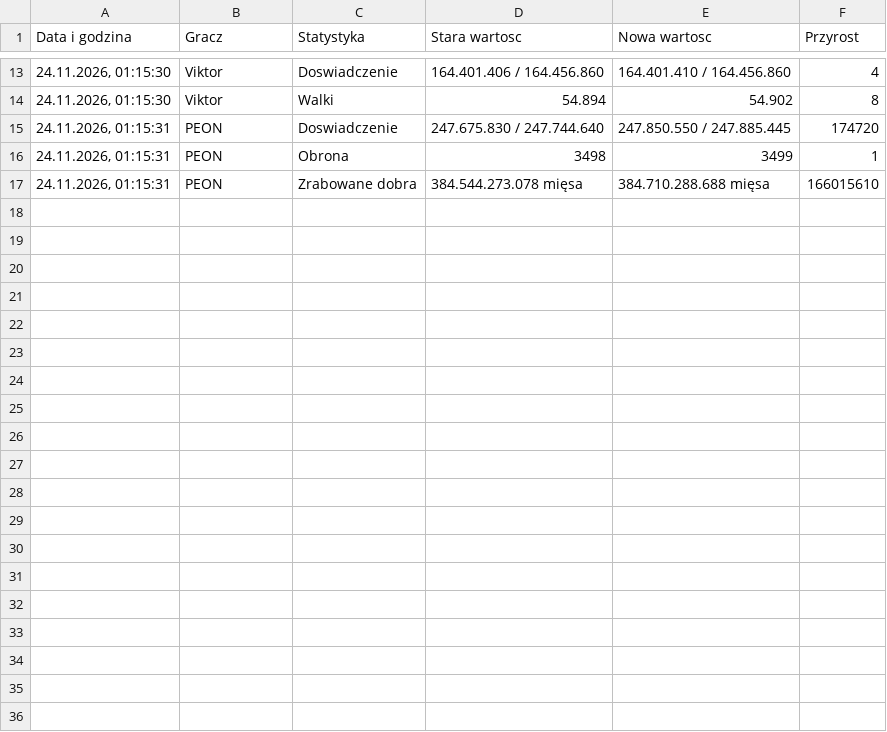
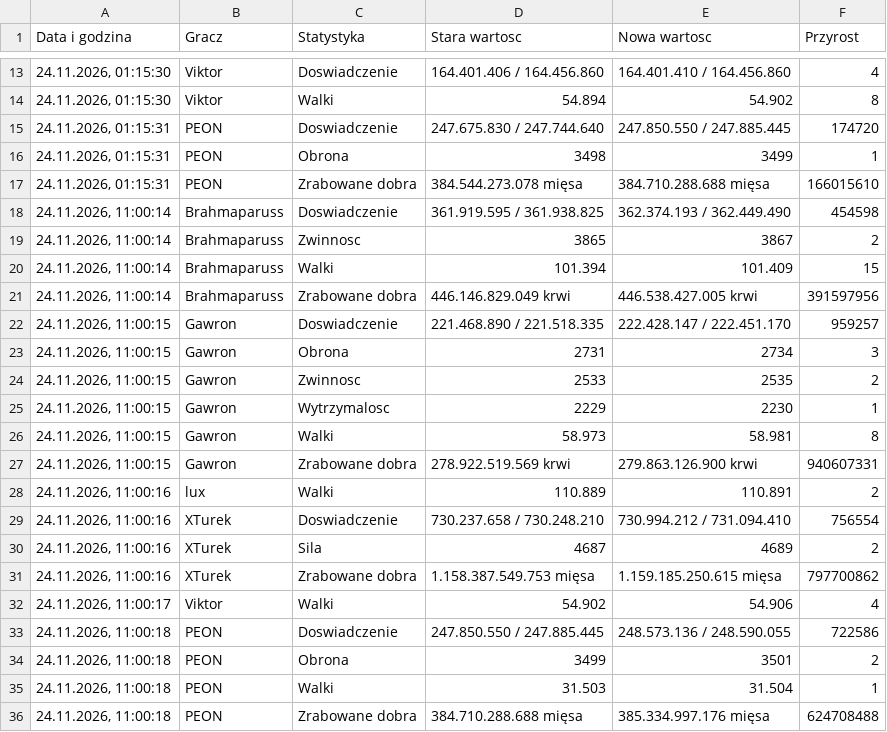
Before and after one commit to statystyki-bf/SledzikBitefight, a CSV file: Raport_Bitefight_24.11.2026.csv, drawn as a sheet; only a part is shown, gaps mark what is left out.

```diff
--- a/Raport_Bitefight_24.11.2026.csv
+++ b/Raport_Bitefight_24.11.2026.csv
@@ -17 +17,20 @@
 24.11.2026, 01:15:31;PEON;Zrabowane dobra;384.544.273.078 mięsa;384.710.288.688 mięsa;166015610
+24.11.2026, 11:00:14;Brahmaparuss;Doswiadczenie;361.919.595 / 361.938.825;362.374.193 / 362.449.490;454598
+24.11.2026, 11:00:14;Brahmaparuss;Zwinnosc;3865;3867;2
+24.11.2026, 11:00:14;Brahmaparuss;Walki;101.394;101.409;15
+24.11.2026, 11:00:14;Brahmaparuss;Zrabowane dobra;446.146.829.049 krwi;446.538.427.005 krwi;391597956
+24.11.2026, 11:00:15;Gawron;Doswiadczenie;221.468.890 / 221.518.335;222.428.147 / 222.451.170;959257
+24.11.2026, 11:00:15;Gawron;Obrona;2731;2734;3
+24.11.2026, 11:00:15;Gawron;Zwinnosc;2533;2535;2
+24.11.2026, 11:00:15;Gawron;Wytrzymalosc;2229;2230;1
+24.11.2026, 11:00:15;Gawron;Walki;58.973;58.981;8
+24.11.2026, 11:00:15;Gawron;Zrabowane dobra;278.922.519.569 krwi;279.863.126.900 krwi;940607331
+24.11.2026, 11:00:16;lux;Walki;110.889;110.891;2
+24.11.2026, 11:00:16;XTurek;Doswiadczenie;730.237.658 / 730.248.210;730.994.212 / 731.094.410;756554
+24.11.2026, 11:00:16;XTurek;Sila;4687;4689;2
+24.11.2026, 11:00:16;XTurek;Zrabowane dobra;1.158.387.549.753 mięsa;1.159.185.250.615 mięsa;797700862
+24.11.2026, 11:00:17;Viktor;Walki;54.902;54.906;4
+24.11.2026, 11:00:18;PEON;Doswiadczenie;247.850.550 / 247.885.445;248.573.136 / 248.590.055;722586
+24.11.2026, 11:00:18;PEON;Obrona;3499;3501;2
+24.11.2026, 11:00:18;PEON;Walki;31.503;31.504;1
+24.11.2026, 11:00:18;PEON;Zrabowane dobra;384.710.288.688 mięsa;385.334.997.176 mięsa;624708488
```
Also changed, not shown: 1 other file.
